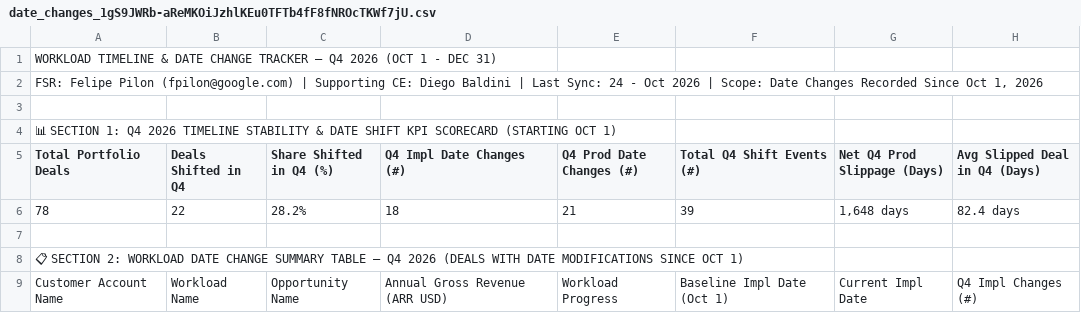
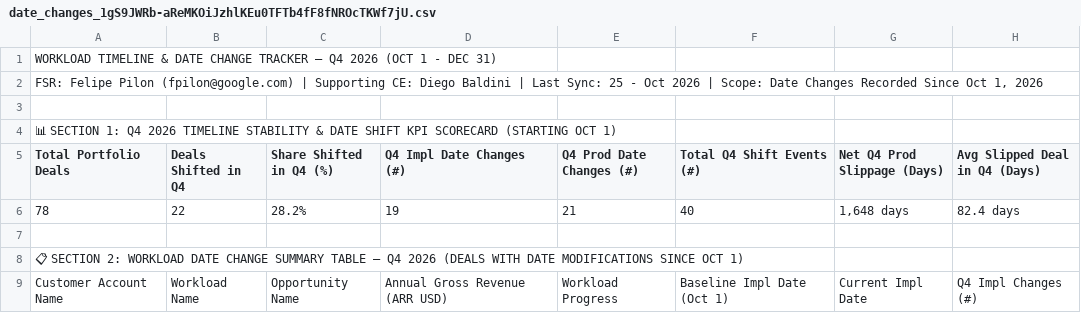
Before and after one commit to oliverhartley/Decks_My_Partners, a CSV file: fsr_decks_data/date_changes_1gS9JWRb-aReMKOiJzhlKEu0TFTb4fF8fNROcTKWf7jU.csv, drawn as a sheet; only a part is shown; the diff covers the shown part only; the diff names each change by its address in the sheet, - before the commit and + after, or states it on an @@ line.

```diff
--- a/fsr_decks_data/date_changes_1gS9JWRb-aReMKOiJzhlKEu0TFTb4fF8fNROcTKWf7jU.csv
+++ b/fsr_decks_data/date_changes_1gS9JWRb-aReMKOiJzhlKEu0TFTb4fF8fNROcTKWf7jU.csv
-A2 (Total Portfolio Deals): …Last Sync: 24 - Oct…
+A2 (Total Portfolio Deals): …Last Sync: 25 - Oct…
-D6 (Q4 Impl Date Changes (#)): 18
+D6 (Q4 Impl Date Changes (#)): 19
-F6 (Total Q4 Shift Events (#)): 39
+F6 (Total Q4 Shift Events (#)): 40
```
Also changed, not shown: 1 added row and 3 edited cells elsewhere in this file, fsr_decks_data/date_changes_1JbaDkmltkqu6aaAKRszEwVFRsJxUSCofCWUKtwcjAhs.csv, fsr_decks_data/dbenevides_followup.csv, 28 other files.
